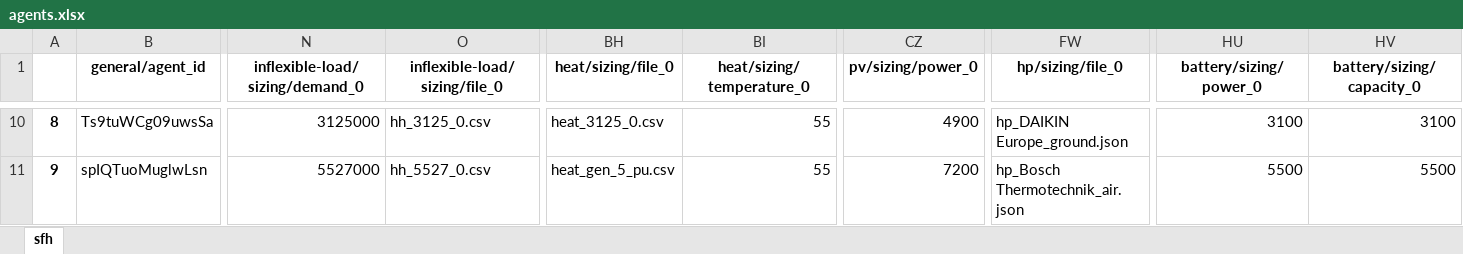
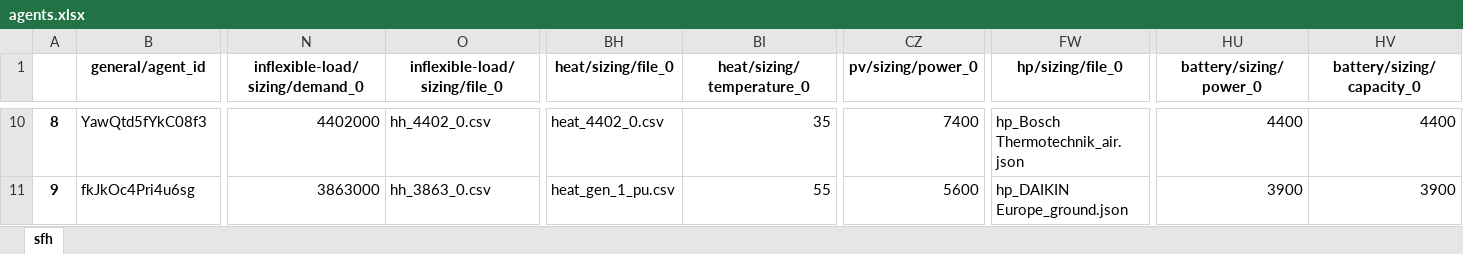
Before and after one commit to tum-ens/HAMLET, an Excel workbook: 02_config/example_single_market/agents.xlsx, sheet sfh, drawn as a sheet; only a part is shown, gaps mark what is left out; values as stored, in another font and other column widths than the file's, no borders; the diff covers the shown part only; the diff names each change by its address in the sheet, - before the commit and + after, or states it on an @@ line.

```diff
--- a/02_config/example_single_market/agents.xlsx (sheet sfh)
+++ b/02_config/example_single_market/agents.xlsx (sheet sfh)
-B10 (general/agent_id): Ts9tuWCg09uwsSa
+B10 (general/agent_id): YawQtd5fYkC08f3
-N10 (inflexible-load/sizing/demand_0): 3125000
+N10 (inflexible-load/sizing/demand_0): 4402000
-O10 (inflexible-load/sizing/file_0): hh_3125_0.csv
+O10 (inflexible-load/sizing/file_0): hh_4402_0.csv
-BH10 (heat/sizing/file_0): heat_3125_0.csv
+BH10 (heat/sizing/file_0): heat_4402_0.csv
-BI10 (heat/sizing/temperature_0): 55
+BI10 (heat/sizing/temperature_0): 35
-CZ10 (pv/sizing/power_0): 4900
+CZ10 (pv/sizing/power_0): 7400
-FW10 (hp/sizing/file_0): hp_DAIKIN Europe_ground.json
+FW10 (hp/sizing/file_0): hp_Bosch Thermotechnik_air.json
-HU10 (battery/sizing/power_0): 3100
+HU10 (battery/sizing/power_0): 4400
-HV10 (battery/sizing/capacity_0): 3100
+HV10 (battery/sizing/capacity_0): 4400
-B11 (general/agent_id): spIQTuoMuglwLsn
+B11 (general/agent_id): fkJkOc4Pri4u6sg
-N11 (inflexible-load/sizing/demand_0): 5527000
+N11 (inflexible-load/sizing/demand_0): 3863000
-O11 (inflexible-load/sizing/file_0): hh_5527_0.csv
+O11 (inflexible-load/sizing/file_0): hh_3863_0.csv
-BH11 (heat/sizing/file_0): heat_gen_5_pu.csv
+BH11 (heat/sizing/file_0): heat_gen_1_pu.csv
-CZ11 (pv/sizing/power_0): 7200
+CZ11 (pv/sizing/power_0): 5600
-FW11 (hp/sizing/file_0): hp_Bosch Thermotechnik_air.json
+FW11 (hp/sizing/file_0): hp_DAIKIN Europe_ground.json
-HU11 (battery/sizing/power_0): 5500
+HU11 (battery/sizing/power_0): 3900
-HV11 (battery/sizing/capacity_0): 5500
+HV11 (battery/sizing/capacity_0): 3900
```
Also changed, not shown: 260 edited cells elsewhere in this sheet, 1 other file.
